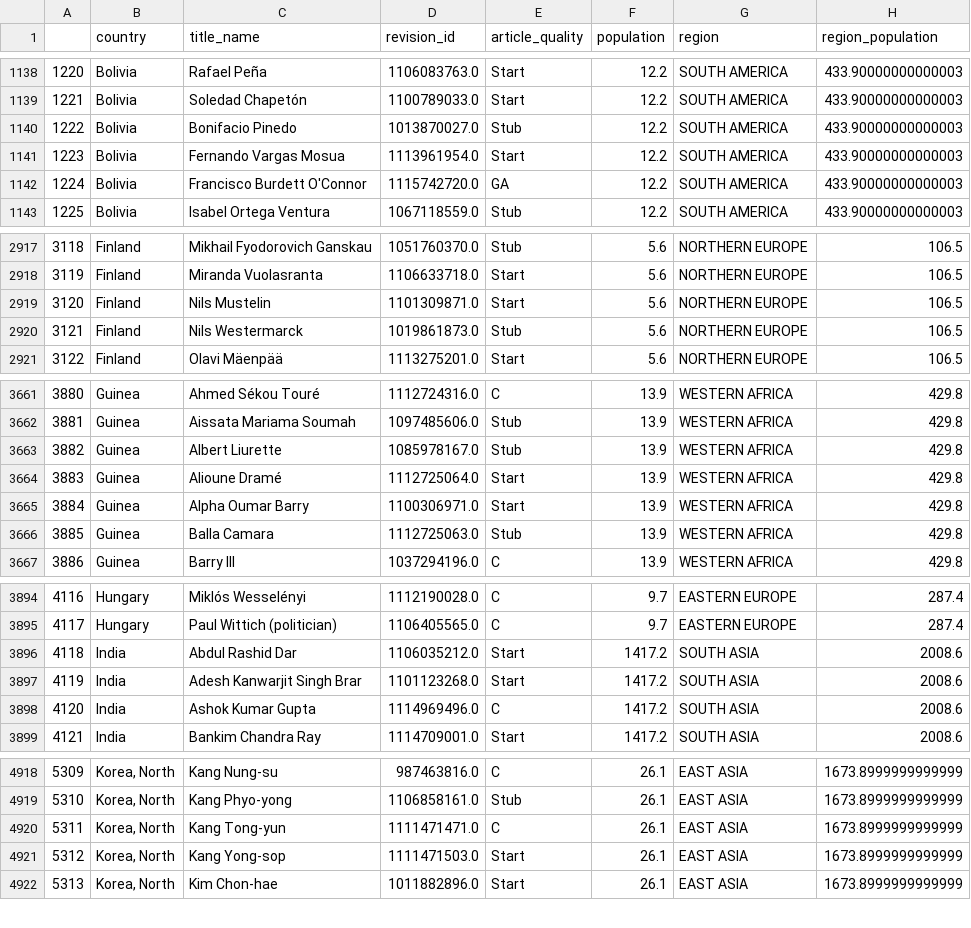
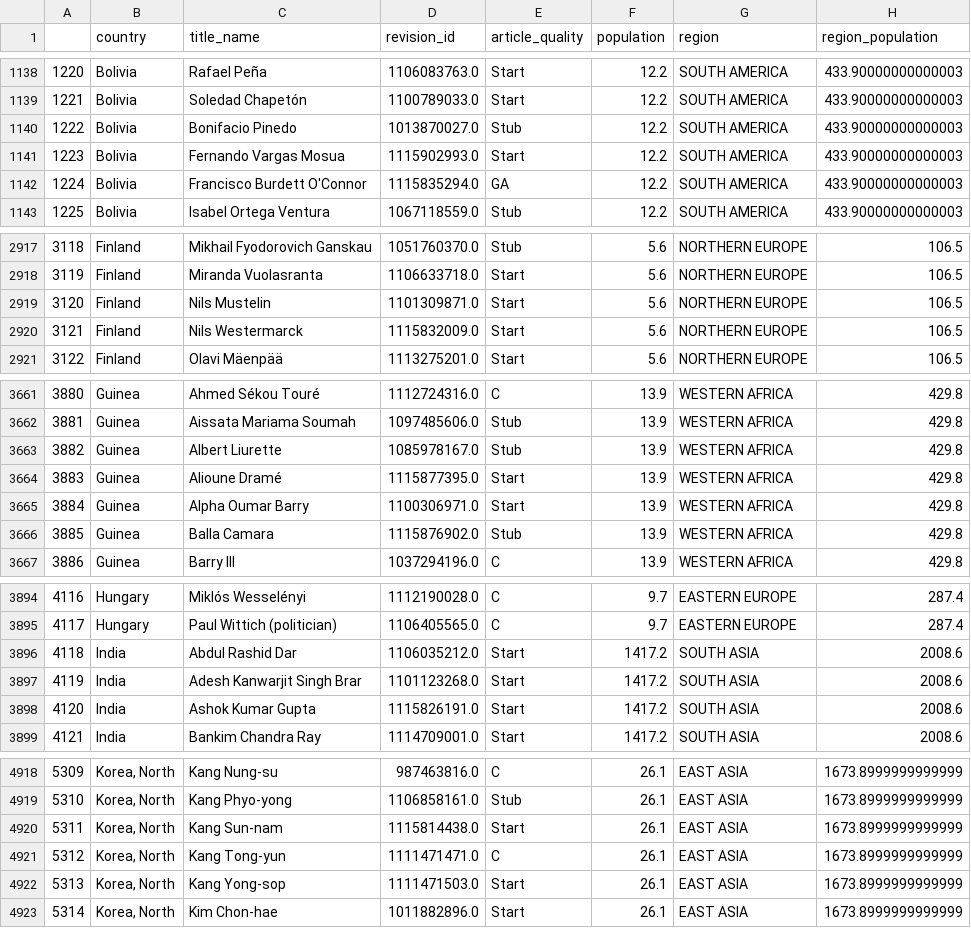
Before and after one commit to pragyy/Data-512-homework_2, a CSV file: output_data/wp_politicians_by_country.csv, drawn as a sheet; only a part is shown, gaps mark what is left out; addresses are those after the commit; the diff covers the shown part only; the diff names each change by its address in the sheet, - before the commit and + after, or states it on an @@ line.

```diff
--- a/output_data/wp_politicians_by_country.csv
+++ b/output_data/wp_politicians_by_country.csv
-D1141 (revision_id): 1113961954.0
+D1141 (revision_id): 1115902993.0
-D1142 (revision_id): 1115742720.0
+D1142 (revision_id): 1115835294.0
-D2920 (revision_id): 1019861873.0
+D2920 (revision_id): 1115832009.0
-E2920 (article_quality): Stub
+E2920 (article_quality): Start
-D3664 (revision_id): 1112725064.0
+D3664 (revision_id): 1115877395.0
-D3666 (revision_id): 1112725063.0
+D3666 (revision_id): 1115876902.0
-D3898 (revision_id): 1114969496.0
+D3898 (revision_id): 1115826191.0
-E3898 (article_quality): C
+E3898 (article_quality): Start
+row 4920: 5311 | Korea, North | Kang Sun-nam | 1115814438.0 | Start | 26.1 | EAST ASIA | 1673.8999999999999
@@ column A renumbered from row 4921 down @@
```
Also changed, not shown: 64 edited cells elsewhere in this file, 3 other files.
